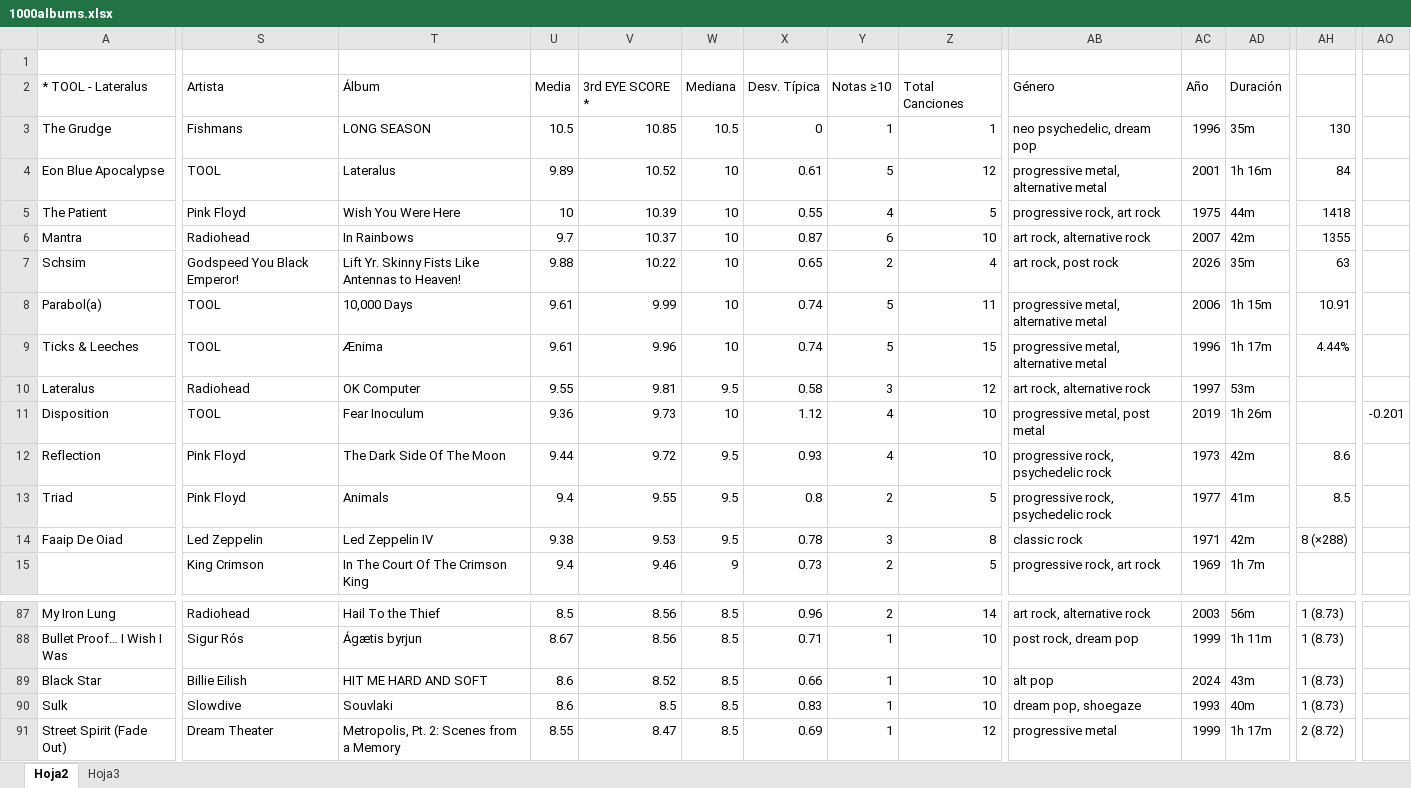
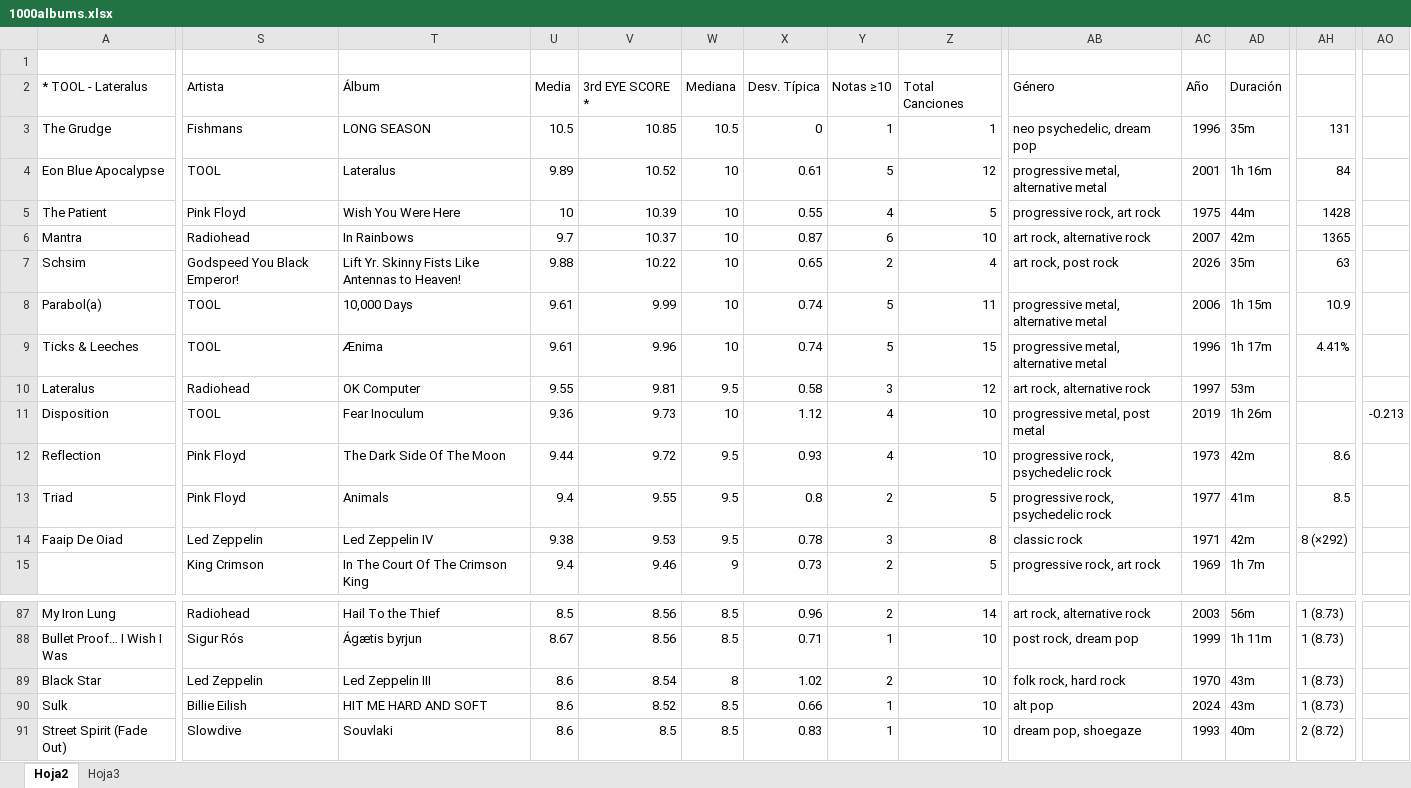
Before and after one commit to miguelrr11/top1000albums, an Excel workbook: 1000albums.xlsx, sheet Hoja2, drawn as a sheet; only a part is shown, gaps mark what is left out; values as stored, in another font and other column widths than the file's, no cell formats; charts and pictures and conditional formats not drawn; the diff covers the shown part only; the diff names each change by its address in the sheet, - before the commit and + after, or states it on an @@ line.

```diff
--- a/1000albums.xlsx (sheet Hoja2)
+++ b/1000albums.xlsx (sheet Hoja2)
-AH3: 130
+AH3: 131
-AH5: 1418
+AH5: 1428
-AH6: 1355
+AH6: 1365
-AH8: 10.91
+AH8: 10.9
-AH9: 4.44%
+AH9: 4.41%
-AO11: -0.201
+AO11: -0.213
-AH14: 8 (×288)
+AH14: 8 (×292)
-S89 (Artista): Billie Eilish
+S89 (Artista): Led Zeppelin
-T89 (Álbum): HIT ME HARD AND SOFT
+T89 (Álbum): Led Zeppelin III
-V89 (3rd EYE SCORE *): 8.52
+V89 (3rd EYE SCORE *): 8.54
-W89 (Mediana): 8.5
+W89 (Mediana): 8
-X89 (Desv. Típica): 0.66
+X89 (Desv. Típica): 1.02
-Y89 (Notas ≥10): 1
+Y89 (Notas ≥10): 2
-AB89 (Género): alt pop
+AB89 (Género): folk rock, hard rock
-AC89 (Año): 2024
+AC89 (Año): 1970
-S90 (Artista): Slowdive
+S90 (Artista): Billie Eilish
-T90 (Álbum): Souvlaki
+T90 (Álbum): HIT ME HARD AND SOFT
-V90 (3rd EYE SCORE *): 8.5
+V90 (3rd EYE SCORE *): 8.52
-X90 (Desv. Típica): 0.83
+X90 (Desv. Típica): 0.66
-AB90 (Género): dream pop, shoegaze
+AB90 (Género): alt pop
-AC90 (Año): 1993
+AC90 (Año): 2024
-AD90 (Duración): 40m
+AD90 (Duración): 43m
-S91 (Artista): Dream Theater
+S91 (Artista): Slowdive
-T91 (Álbum): Metropolis, Pt. 2: Scenes from a Memory
+T91 (Álbum): Souvlaki
-U91 (Media): 8.55
+U91 (Media): 8.6
-V91 (3rd EYE SCORE *): 8.47
+V91 (3rd EYE SCORE *): 8.5
-X91 (Desv. Típica): 0.69
+X91 (Desv. Típica): 0.83
-Z91 (Total Canciones): 12
+Z91 (Total Canciones): 10
-AB91 (Género): progressive metal
+AB91 (Género): dream pop, shoegaze
-AC91 (Año): 1999
+AC91 (Año): 1993
-AD91 (Duración): 1h 17m
+AD91 (Duración): 40m
```
Also changed, not shown: 2 added rows, 2 removed rows, 964 edited cells and merged cells elsewhere in this sheet, cell formats, 1 other file.
